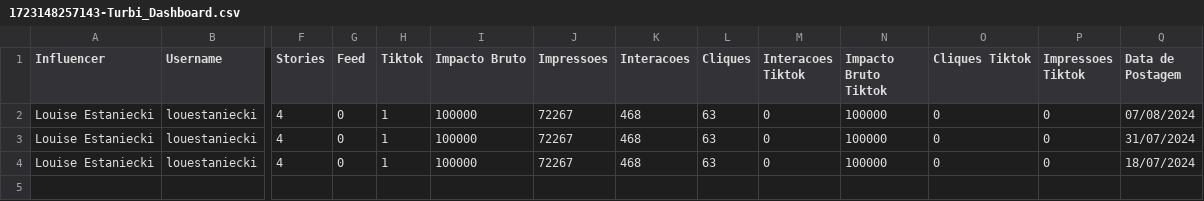
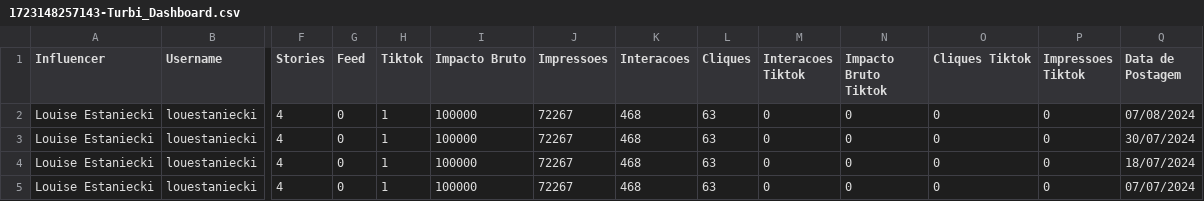
Before and after one commit to BenitoPedro13/bee-dash-nestjs, a CSV file: files/1723148257143-Turbi_Dashboard.csv, drawn as a sheet; only a part is shown, gaps mark what is left out; rows hold the shown columns only; the diff names each change by its address in the sheet, - before the commit and + after, or states it on an @@ line.

```diff
--- a/files/1723148257143-Turbi_Dashboard.csv
+++ b/files/1723148257143-Turbi_Dashboard.csv
-N2:N4 (Impacto Bruto Tiktok): 100000
+N2:N4 (Impacto Bruto Tiktok): 0
-Q3 (Data de Postagem): 31/07/2024
+Q3 (Data de Postagem): 30/07/2024
+row 5: Louise Estaniecki | louestaniecki | 4 | 0 | 1 | 100000 | 72267 | 468 | 63 | 0 | 0 | 0 | 0 | 07/07/2024
```
Also changed, not shown: 10 other files.
